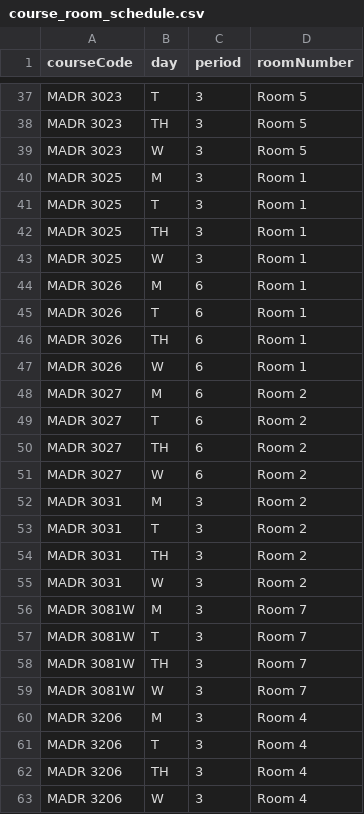
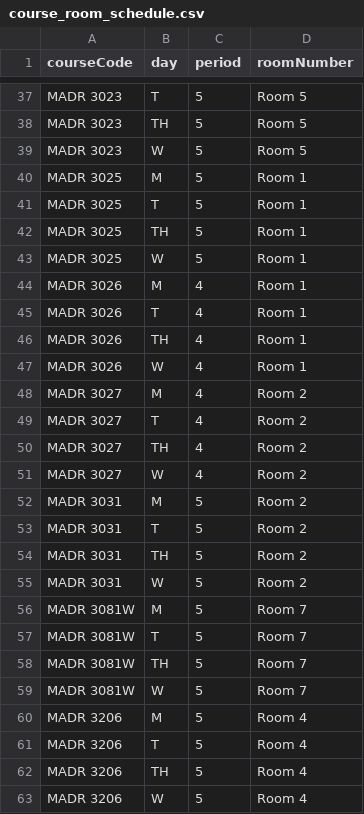
Before and after one commit to marca7162/fom-course-scheduler, a CSV file: work/output/course_room_schedule.csv, drawn as a sheet; only a part is shown, gaps mark what is left out; the diff covers the shown part only; the diff names each change by its address in the sheet, - before the commit and + after, or states it on an @@ line.

```diff
--- a/work/output/course_room_schedule.csv
+++ b/work/output/course_room_schedule.csv
-C37:C43 (period): 3
+C37:C43 (period): 5
-C44:C51 (period): 6
+C44:C51 (period): 4
-C52:C63 (period): 3
+C52:C63 (period): 5
```
Also changed, not shown: 59 edited cells elsewhere in this file, work/output/student_schedule.csv, work/output/teacher_schedule.csv, 6 other files.
